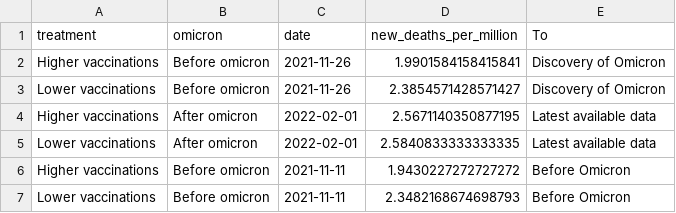
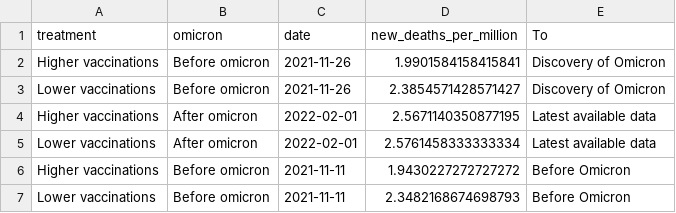
Before and after one commit to pixgarden/scrape-automation, a CSV file: did_plot.csv, drawn as a sheet.

```diff
--- a/did_plot.csv
+++ b/did_plot.csv
@@ -4,3 +4,3 @@ Lower vaccinations,Before omicron,2021-11-26,2.3854571428571427,Discovery of Omi
 Higher vaccinations,After omicron,2022-02-01,2.5671140350877195,Latest available data
-Lower vaccinations,After omicron,2022-02-01,2.5840833333333335,Latest available data
+Lower vaccinations,After omicron,2022-02-01,2.5761458333333334,Latest available data
 Higher vaccinations,Before omicron,2021-11-11,1.9430227272727272,Before Omicron
```
Also changed, not shown: new_cases_latest.csv, policy_stringency.csv, 4 other files.
